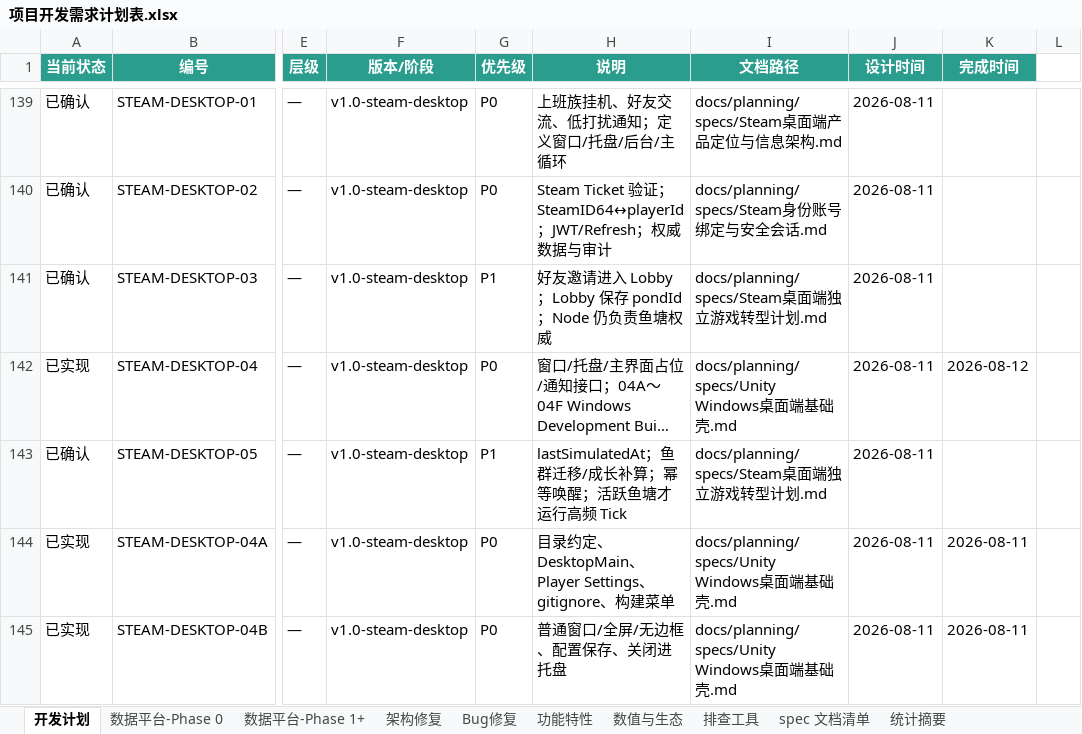
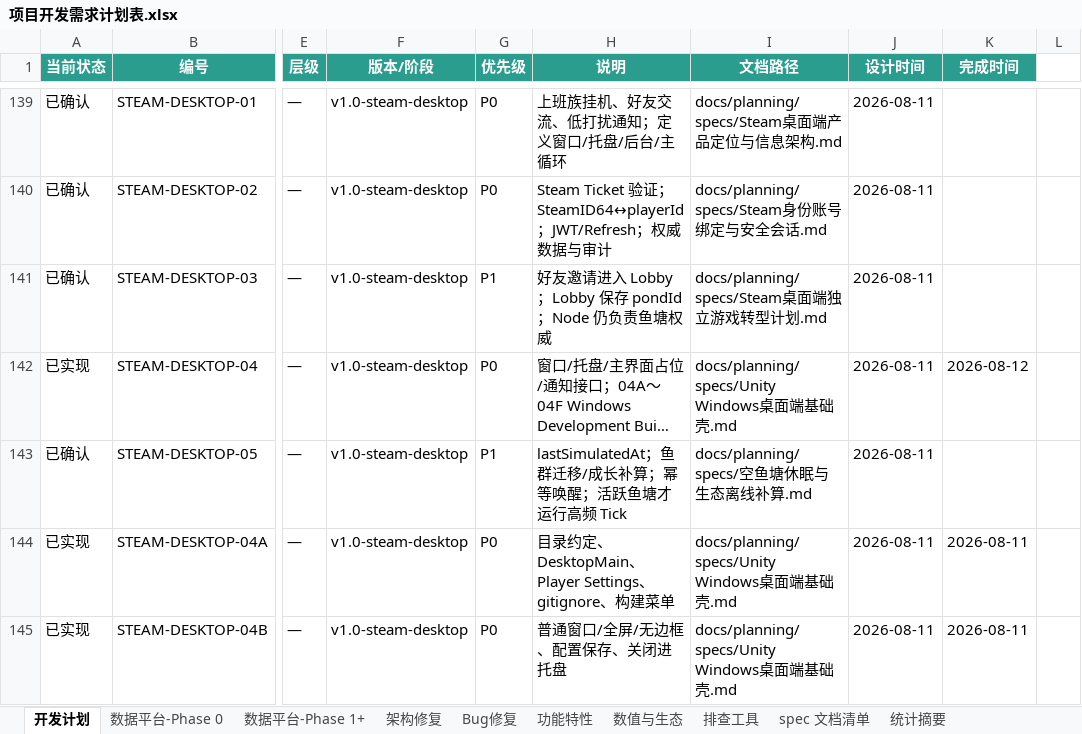
Before and after one commit to davilje/fish-social, an Excel workbook: docs/planning/项目开发需求计划表.xlsx, sheet 开发计划, drawn as a sheet; only a part is shown, gaps mark what is left out; long unchanged cells end in …; values as stored, in another font and other column widths than the file's, no borders; the diff names each change by its address in the sheet, - before the commit and + after, or states it on an @@ line.

Commit message:
8/12 STEAM-DESKTOP-05 空鱼塘休眠与生态离线补算 需求更新

```diff
--- a/docs/planning/项目开发需求计划表.xlsx (sheet 开发计划)
+++ b/docs/planning/项目开发需求计划表.xlsx (sheet 开发计划)
-I143 (文档路径): docs/planning/specs/Steam桌面端独立游戏转型计划.md
+I143 (文档路径): docs/planning/specs/空鱼塘休眠与生态离线补算.md
```
Also changed, not shown: 项目开发需求计划表.xlsx, 10 other files.
